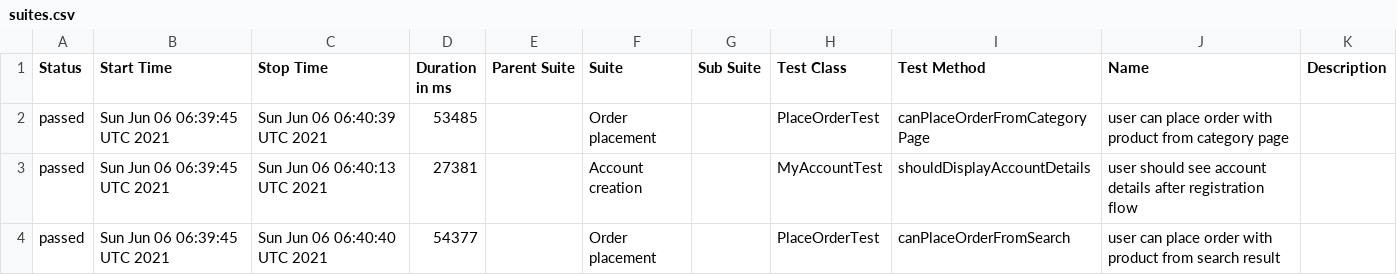
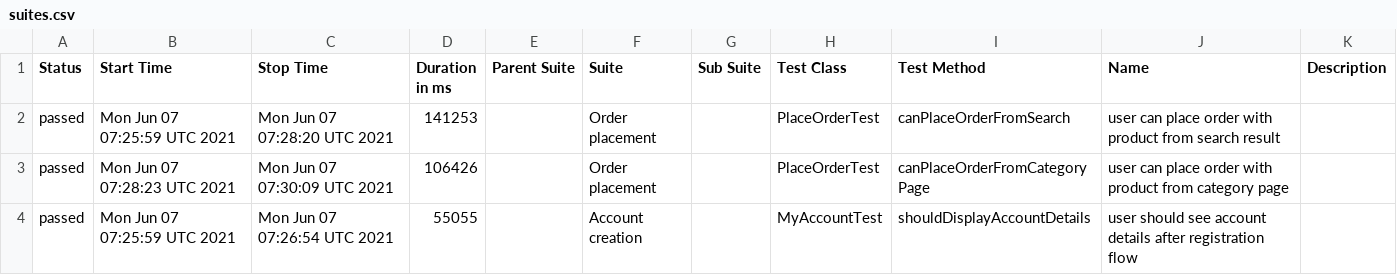
Before and after one commit to isandratskiy/automationpractice-github-actions-demo, a CSV file: data/suites.csv, drawn as a sheet.

```diff
--- a/data/suites.csv
+++ b/data/suites.csv
@@ -1,4 +1,4 @@
 "Status","Start Time","Stop Time","Duration in ms","Parent Suite","Suite","Sub Suite","Test Class","Test Method","Name","Description"
-"passed","Sun Jun 06 06:39:45 UTC 2021","Sun Jun 06 06:40:39 UTC 2021","53485","","Order placement","","PlaceOrderTest","canPlaceOrderFromCategoryPage","user can place order with product from category page",""
-"passed","Sun Jun 06 06:39:45 UTC 2021","Sun Jun 06 06:40:13 UTC 2021","27381","","Account creation","","MyAccountTest","shouldDisplayAccountDetails","user should see account details after registration flow",""
-"passed","Sun Jun 06 06:39:45 UTC 2021","Sun Jun 06 06:40:40 UTC 2021","54377","","Order placement","","PlaceOrderTest","canPlaceOrderFromSearch","user can place order with product from search result",""
+"passed","Mon Jun 07 07:25:59 UTC 2021","Mon Jun 07 07:28:20 UTC 2021","141253","","Order placement","","PlaceOrderTest","canPlaceOrderFromSearch","user can place order with product from search result",""
+"passed","Mon Jun 07 07:28:23 UTC 2021","Mon Jun 07 07:30:09 UTC 2021","106426","","Order placement","","PlaceOrderTest","canPlaceOrderFromCategoryPage","user can place order with product from category page",""
+"passed","Mon Jun 07 07:25:59 UTC 2021","Mon Jun 07 07:26:54 UTC 2021","55055","","Account creation","","MyAccountTest","shouldDisplayAccountDetails","user should see account details after registration flow",""
```
Also changed, not shown: 20 other files.
